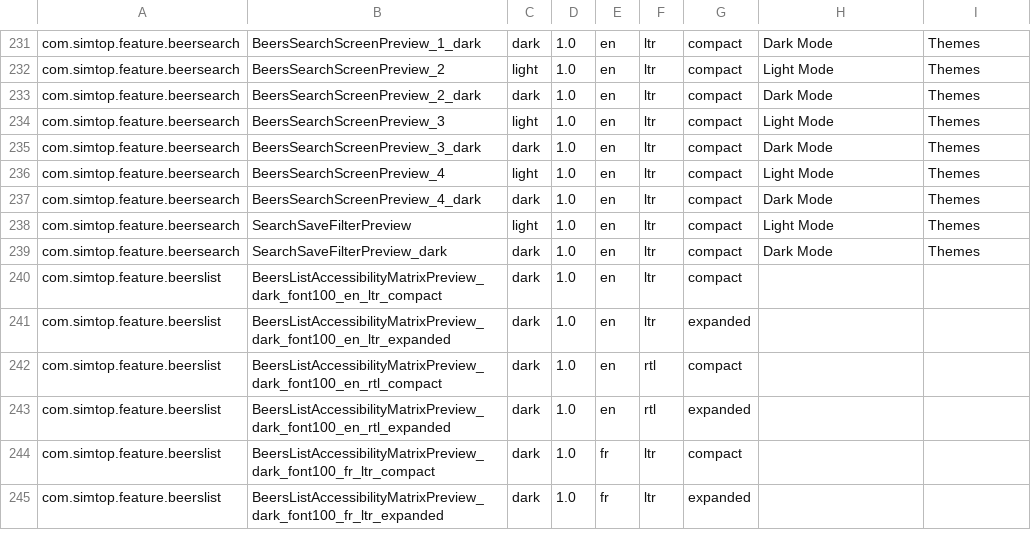
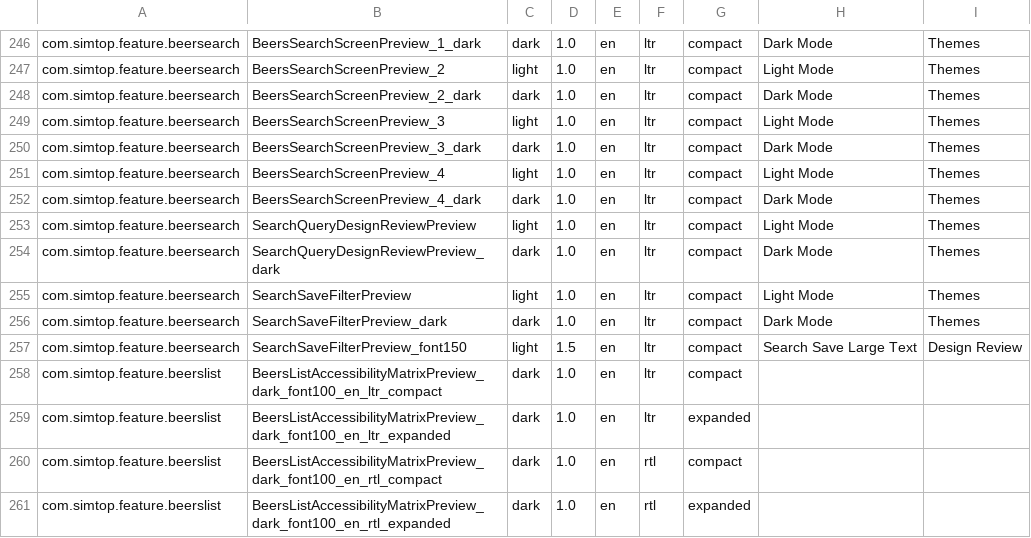
Before and after one commit to simtop/BillionBeers, a TSV file: config/screenshot-inventory.tsv, drawn as a sheet; only a part is shown, gaps mark what is left out; the shorter side is filled out with more unchanged rows; the diff covers the shown part only; the diff names each change by its address in the sheet, - before the commit and + after, or states it on an @@ line.

Commit message:
test: expand local UI review route and state coverage (#484)

```diff
--- a/config/screenshot-inventory.tsv
+++ b/config/screenshot-inventory.tsv
+row 253: com.simtop.feature.beersearch | SearchQueryDesignReviewPreview | light | 1.0 | en | ltr | compact | Light Mode | Themes
+row 254: com.simtop.feature.beersearch | SearchQueryDesignReviewPreview_dark | dark | 1.0 | en | ltr | compact | Dark Mode | Themes
+row 257: com.simtop.feature.beersearch | SearchSaveFilterPreview_font150 | light | 1.5 | en | ltr | compact | Search Save Large Text | Design Review
```
Also changed, not shown: 15 added rows elsewhere in this file, 31 other files.
